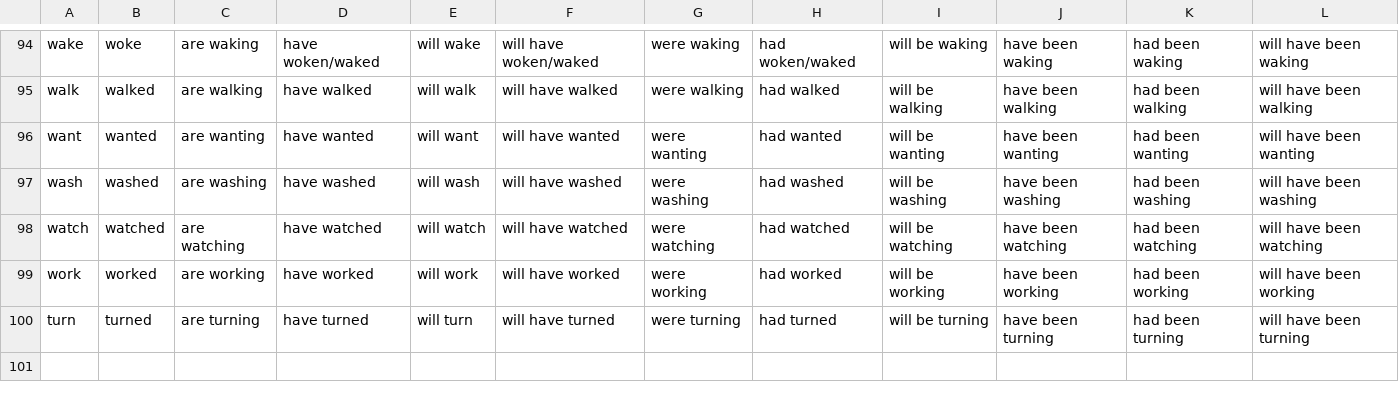
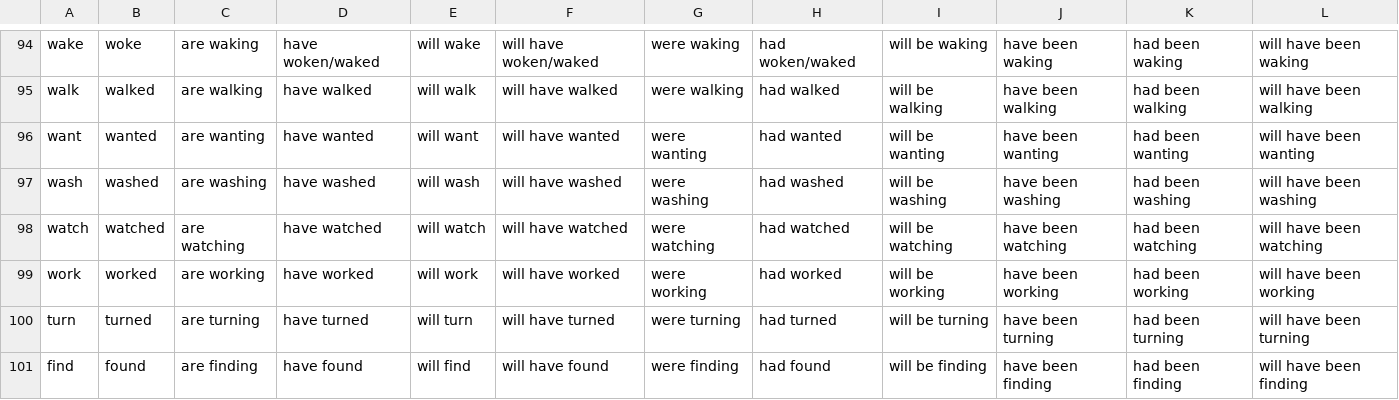
Before and after one commit to ajitkoduri/Machine-Novelist-Project, a CSV file: Data/verbs_3_p.csv, drawn as a sheet; only a part is shown, gaps mark what is left out; the diff names each change by its address in the sheet, - before the commit and + after, or states it on an @@ line.

```diff
--- a/Data/verbs_3_p.csv
+++ b/Data/verbs_3_p.csv
+row 101: find | found | are finding | have found | will find | will have found | were finding | had found | will be finding | have been finding | had been finding | will have been finding
```
Also changed, not shown: Data/Pronouns.csv, Data/adv.csv, 8 other files.
